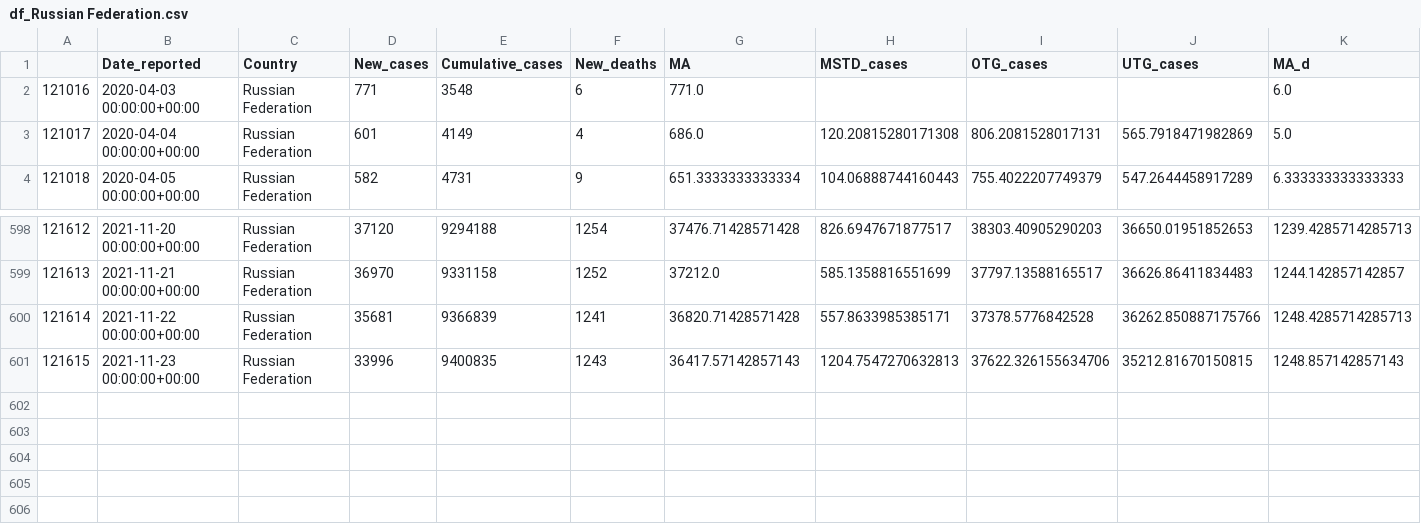
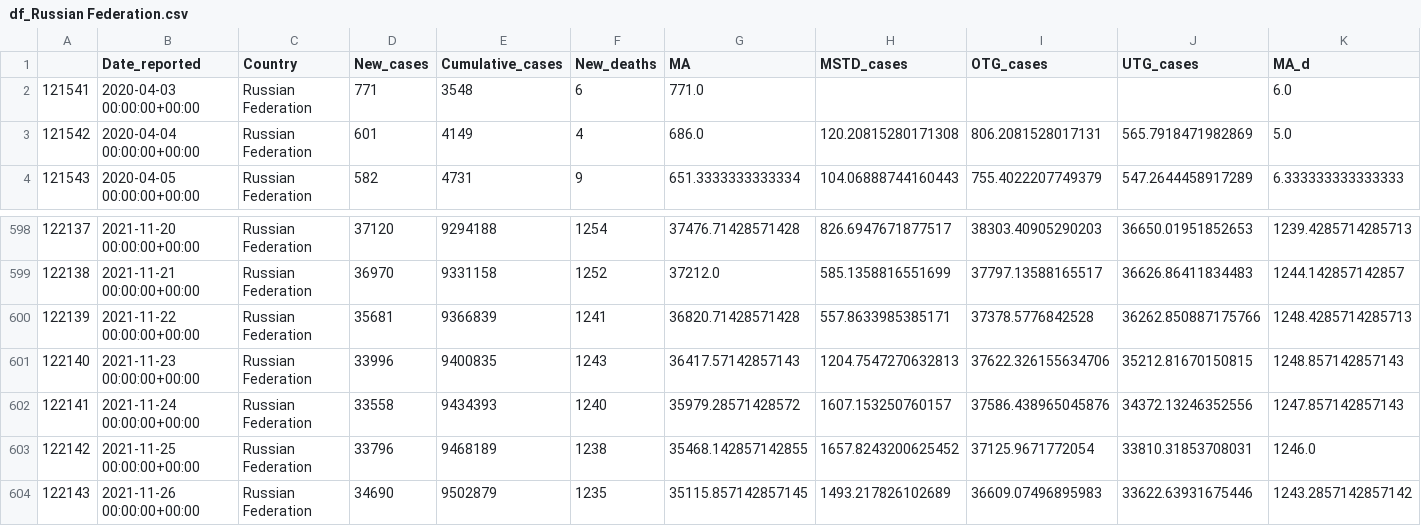
Before and after one commit to GarunWindtotem/Auswertung_Covid_19, a CSV file: output/Dataframes/df_Russian Federation.csv, drawn as a sheet; only a part is shown, gaps mark what is left out; rows hold the shown columns only; the diff names each change by its address in the sheet, - before the commit and + after, or states it on an @@ line.

```diff
--- a/output/Dataframes/df_Russian Federation.csv
+++ b/output/Dataframes/df_Russian Federation.csv
@@ column A renumbered between rows 2 and 601 @@
+row 602: 122141 | 2021-11-24 00:00:00+00:00 | Russian Federation | 33558 | 9434393 | 1240 | 35979.28571428572 | 1607.153250760157 | 37586.438965045876 | 34372.13246352556 | 1247.857142857143
+row 603: 122142 | 2021-11-25 00:00:00+00:00 | Russian Federation | 33796 | 9468189 | 1238 | 35468.142857142855 | 1657.8243200625452 | 37125.9671772054 | 33810.31853708031 | 1246.0
+row 604: 122143 | 2021-11-26 00:00:00+00:00 | Russian Federation | 34690 | 9502879 | 1235 | 35115.857142857145 | 1493.217826102689 | 36609.07496895983 | 33622.63931675446 | 1243.2857142857142
```
Also changed, not shown: output/Dataframes/df_Israel.csv, output/Dataframes/df_Italy.csv, 47 other files.
